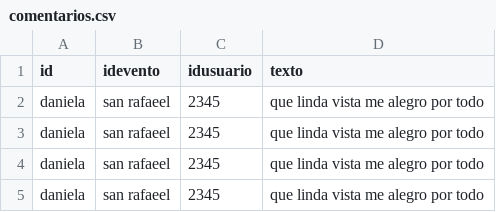
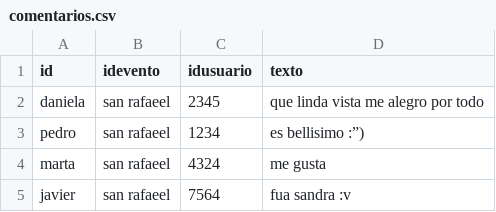
Before and after one commit to Pablex05/Proyecto-programacion-I, a CSV file: comentarios.csv, drawn as a sheet; removed rows and columns are numbered as before the commit, all else as after; the diff names each change by its address in the sheet, - before the commit and + after, or states it on an @@ line.

```diff
--- a/comentarios.csv
+++ b/comentarios.csv
-row 3: daniela | san rafaeel | 2345 | que linda vista me alegro por todo
-row 4: daniela | san rafaeel | 2345 | que linda vista me alegro por todo
-row 5: daniela | san rafaeel | 2345 | que linda vista me alegro por todo
+row 3: pedro | san rafaeel | 1234 | es bellisimo :”)
+row 4: marta | san rafaeel | 4324 | me gusta
+row 5: javier | san rafaeel | 7564 | fua sandra :v
```
Also changed, not shown: 1 other file.
